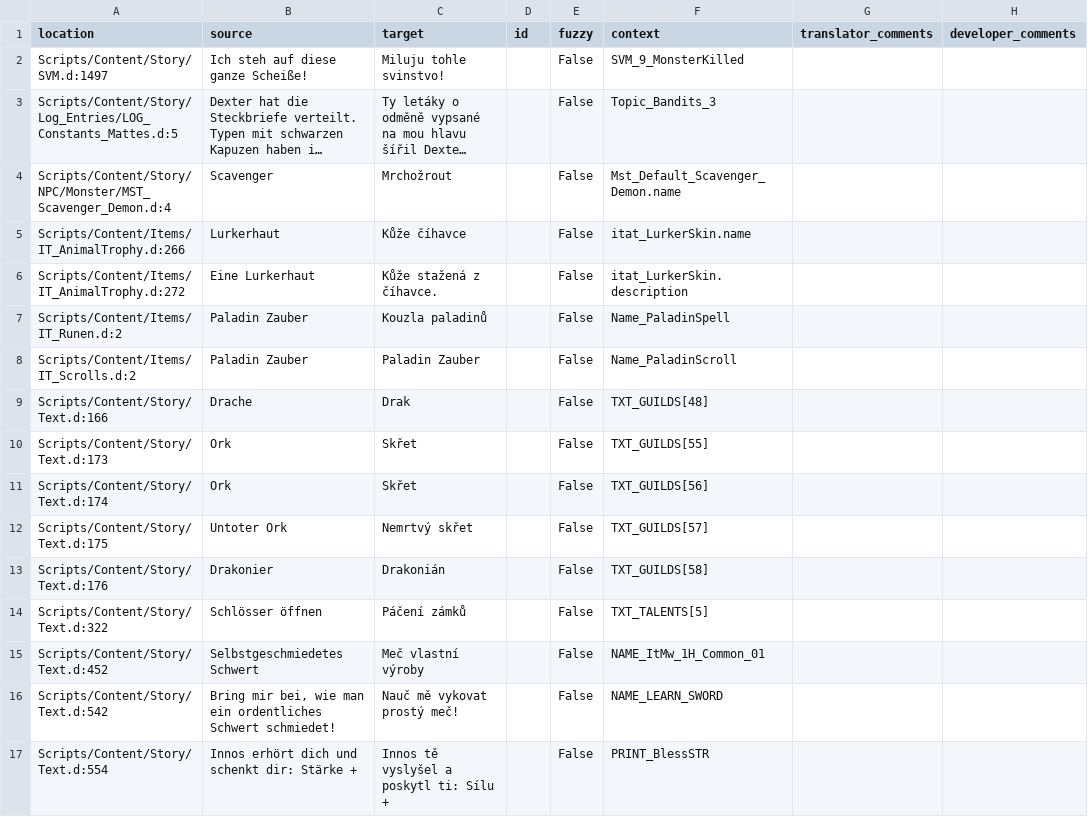
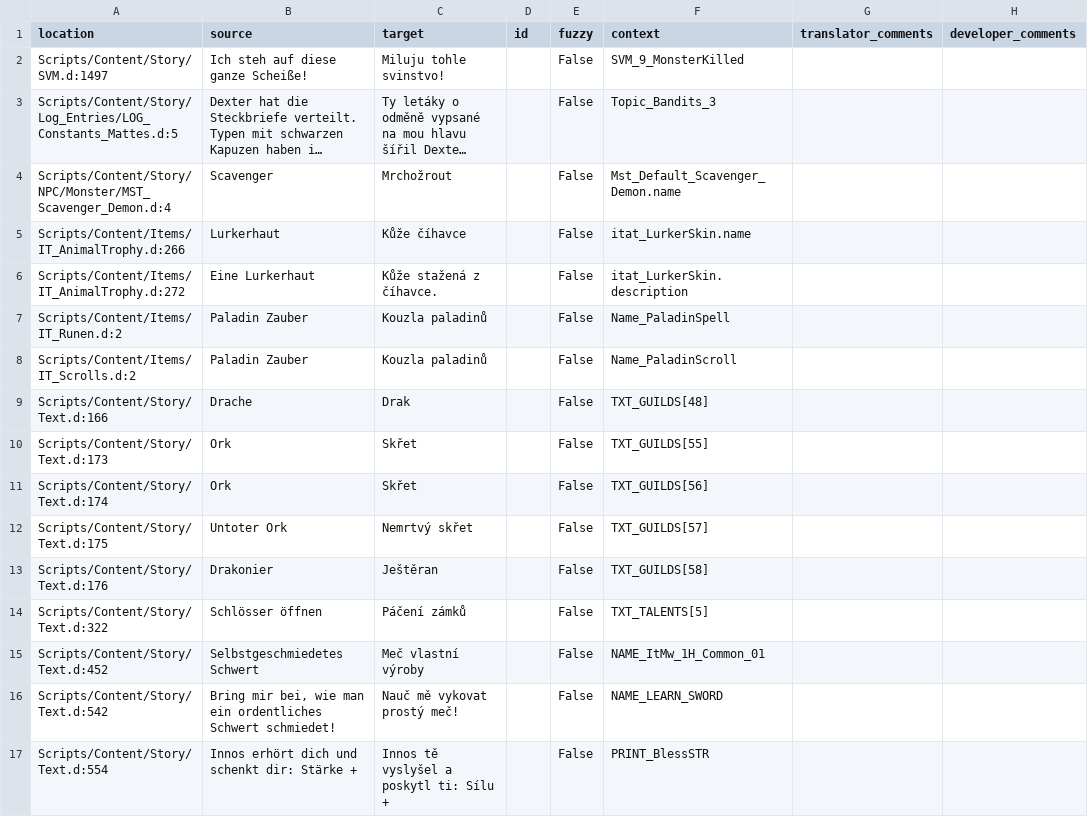
Before and after one commit to VaanaCZ/Gothic-2-vanilla-localization, a CSV file: .translations/cs/Constants.csv, drawn as a sheet; only a part is shown; long unchanged cells end in ….

Commit message:
Translated using Weblate (Czech)
Currently translated at 100.0% (24 of 24 strings)

Translation: Gothic 2/Constants
Translate-URL: http://weblate.cokoliv.eu/projects/gothic-2/constants/cs/

```diff
--- a/.translations/cs/Constants.csv
+++ b/.translations/cs/Constants.csv
@@ -7,3 +7,3 @@
 "Scripts/Content/Items/IT_Runen.d:2","Paladin Zauber","Kouzla paladinů","","False","Name_PaladinSpell","",""
-"Scripts/Content/Items/IT_Scrolls.d:2","Paladin Zauber","Paladin Zauber","","False","Name_PaladinScroll","",""
+"Scripts/Content/Items/IT_Scrolls.d:2","Paladin Zauber","Kouzla paladinů","","False","Name_PaladinScroll","",""
 "Scripts/Content/Story/Text.d:166","Drache","Drak","","False","TXT_GUILDS[48]","",""
@@ -12,3 +12,3 @@
 "Scripts/Content/Story/Text.d:175","Untoter Ork","Nemrtvý skřet","","False","TXT_GUILDS[57]","",""
-"Scripts/Content/Story/Text.d:176","Drakonier","Drakonián","","False","TXT_GUILDS[58]","",""
+"Scripts/Content/Story/Text.d:176","Drakonier","Ještěran","","False","TXT_GUILDS[58]","",""
 "Scripts/Content/Story/Text.d:322","Schlösser öffnen","Páčení zámků","","False","TXT_TALENTS[5]","",""
```
